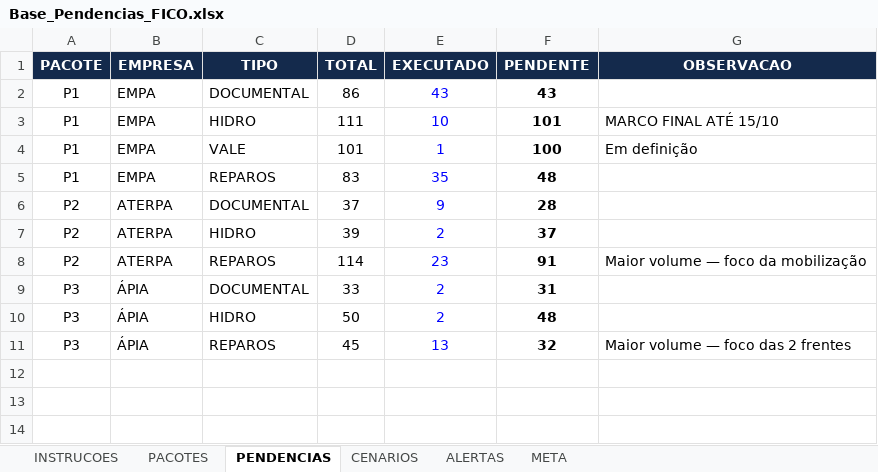
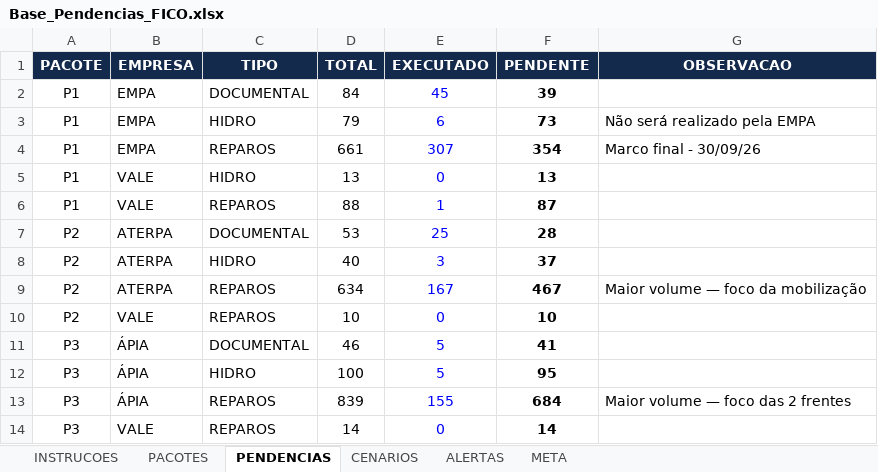
Before and after one commit to automacaofico/pendenciasr1, an Excel workbook: Base_Pendencias_FICO.xlsx, sheet PENDENCIAS, drawn as a sheet; values as stored, in another font and other column widths than the file's, no borders; removed rows and columns are numbered as before the commit, all else as after; the diff names each change by its address in the sheet, - before the commit and + after, or states it on an @@ line.

Commit message:
Atualiza Gestão de Pendências · 2026-08-04T15:04:11.912-03:00
Responsável: Ana Paula da Mata Dias

```diff
--- a/Base_Pendencias_FICO.xlsx (sheet PENDENCIAS)
+++ b/Base_Pendencias_FICO.xlsx (sheet PENDENCIAS)
-D2 (TOTAL): 86
+D2 (TOTAL): 84
-E2 (EXECUTADO): 43
+E2 (EXECUTADO): 45
-F2 (PENDENTE): 43
+F2 (PENDENTE): 39
-D3 (TOTAL): 111
+D3 (TOTAL): 79
-E3 (EXECUTADO): 10
+E3 (EXECUTADO): 6
-F3 (PENDENTE): 101
+F3 (PENDENTE): 73
-G3 (OBSERVACAO): MARCO FINAL ATÉ 15/10
+G3 (OBSERVACAO): Não será realizado pela EMPA
-row 4: P1 | EMPA | VALE | 101 | 1 | 100 | Em definição
-D4 (TOTAL): 83
+D4 (TOTAL): 661
-E4 (EXECUTADO): 35
+E4 (EXECUTADO): 307
-F4 (PENDENTE): 48
+F4 (PENDENTE): 354
-G4 (OBSERVACAO): (empty)
+G4 (OBSERVACAO): Marco final - 30/09/26
+row 5: P1 | VALE | HIDRO | 13 | 0 | 13
+row 6: P1 | VALE | REPAROS | 88 | 1 | 87
-D7 (TOTAL): 37
+D7 (TOTAL): 53
-E7 (EXECUTADO): 9
+E7 (EXECUTADO): 25
-D8 (TOTAL): 39
+D8 (TOTAL): 40
-E8 (EXECUTADO): 2
+E8 (EXECUTADO): 3
-D9 (TOTAL): 114
+D9 (TOTAL): 634
-E9 (EXECUTADO): 23
+E9 (EXECUTADO): 167
-F9 (PENDENTE): 91
+F9 (PENDENTE): 467
+row 10: P2 | VALE | REPAROS | 10 | 0 | 10
-D11 (TOTAL): 33
+D11 (TOTAL): 46
-E11:E12 (EXECUTADO): 2
+E11:E12 (EXECUTADO): 5
-F11 (PENDENTE): 31
+F11 (PENDENTE): 41
-D12 (TOTAL): 50
+D12 (TOTAL): 100
-F12 (PENDENTE): 48
+F12 (PENDENTE): 95
-D13 (TOTAL): 45
+D13 (TOTAL): 839
-E13 (EXECUTADO): 13
+E13 (EXECUTADO): 155
-F13 (PENDENTE): 32
+F13 (PENDENTE): 684
+row 14: P3 | VALE | REPAROS | 14 | 0 | 14
```
Also changed, not shown: sheet PACOTES, formulas that keep their value.
